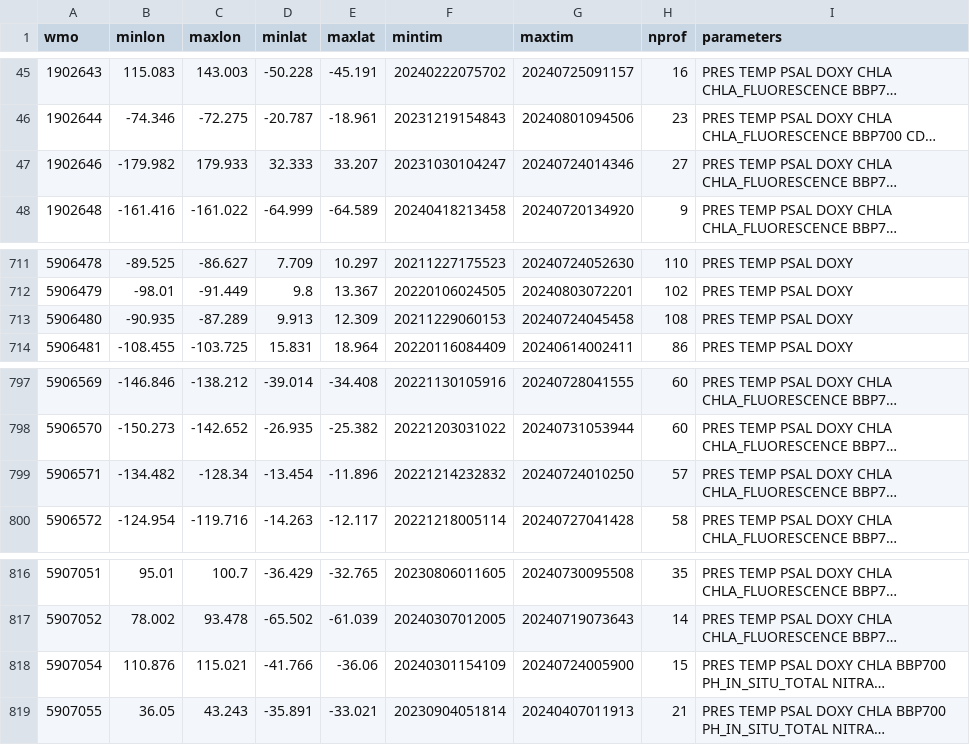
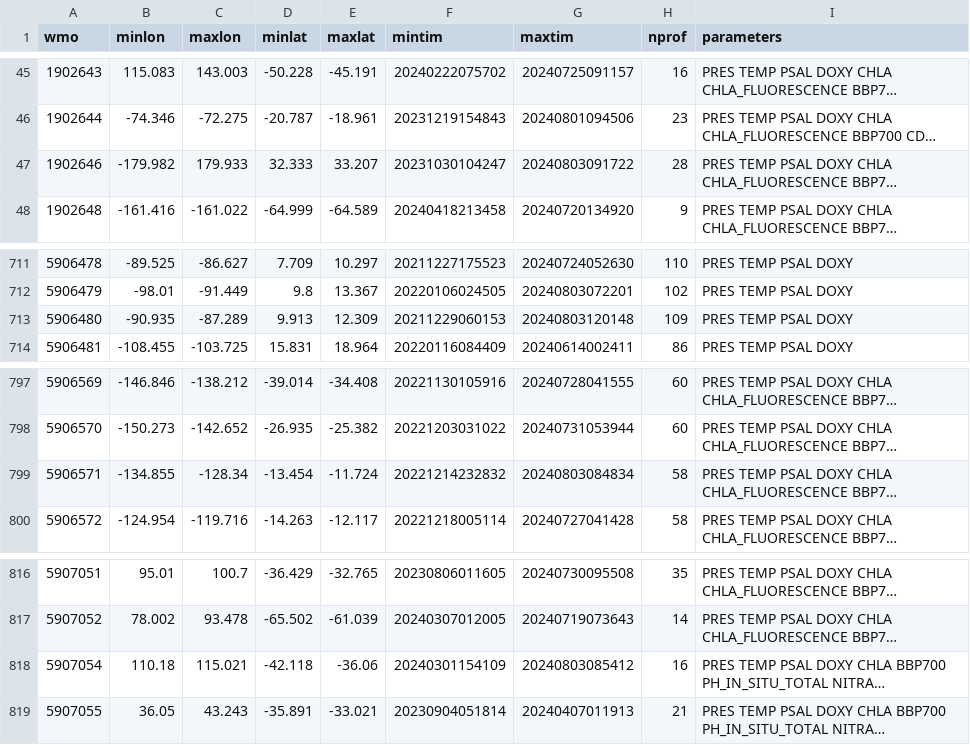
Before and after one commit to JuliaOcean/OceanRobots.jl, a CSV file: dev/argo_synthetic-profile_index.csv, drawn as a sheet; only a part is shown, gaps mark what is left out; long unchanged cells end in …; the diff names each change by its address in the sheet, - before the commit and + after, or states it on an @@ line.

```diff
--- a/dev/argo_synthetic-profile_index.csv
+++ b/dev/argo_synthetic-profile_index.csv
-G47 (maxtim): 20240724014346
+G47 (maxtim): 20240803091722
-H47 (nprof): 27
+H47 (nprof): 28
-G713 (maxtim): 20240724045458
+G713 (maxtim): 20240803120148
-H713 (nprof): 108
+H713 (nprof): 109
-B799 (minlon): -134.482
+B799 (minlon): -134.855
-E799 (maxlat): -11.896
+E799 (maxlat): -11.724
-G799 (maxtim): 20240724010250
+G799 (maxtim): 20240803084834
-H799 (nprof): 57
+H799 (nprof): 58
-B818 (minlon): 110.876
+B818 (minlon): 110.18
-D818 (minlat): -41.766
+D818 (minlat): -42.118
-G818 (maxtim): 20240724005900
+G818 (maxtim): 20240803085412
-H818 (nprof): 15
+H818 (nprof): 16
```
Also changed, not shown: 25 other files.
